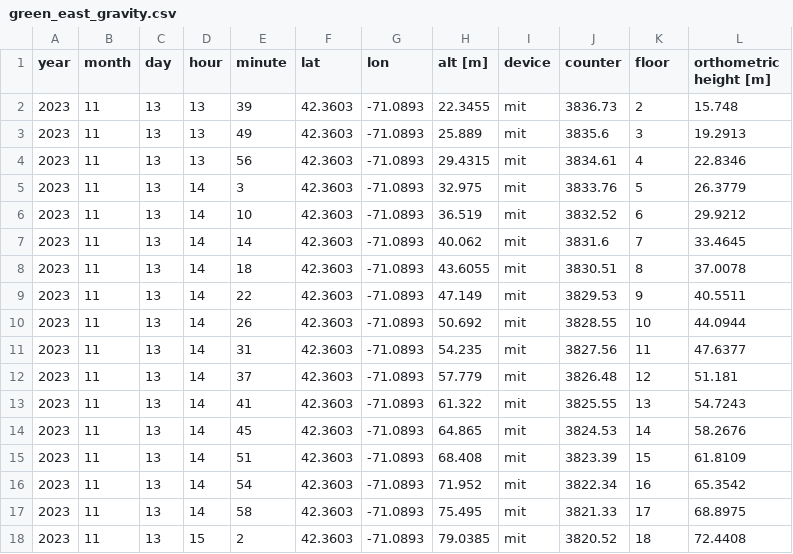
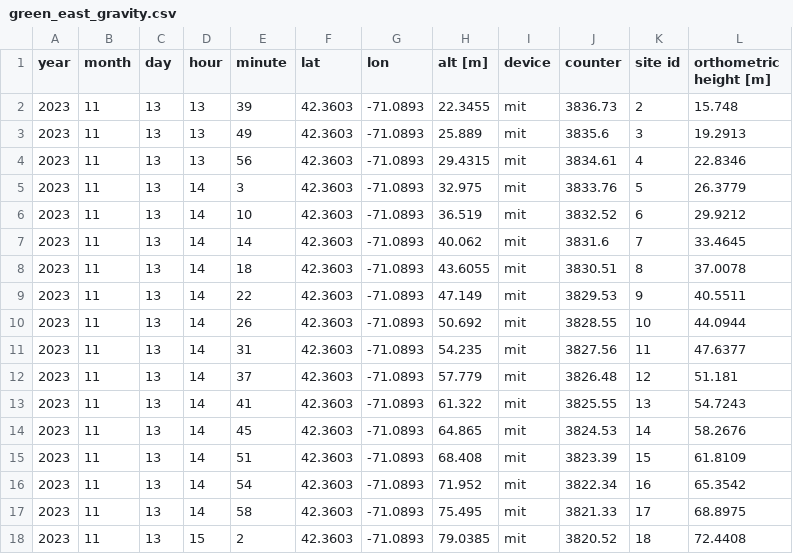
Before and after one commit to maxfilter/gravipy, a CSV file: data/green_east_gravity.csv, drawn as a sheet.

```diff
--- a/data/green_east_gravity.csv
+++ b/data/green_east_gravity.csv
@@ -1,2 +1,2 @@
-year,month,day,hour,minute,lat,lon,alt [m],device,counter,floor,orthometric height [m]
+year,month,day,hour,minute,lat,lon,alt [m],device,counter,site id,orthometric height [m]
 2023,11,13,13,39,42.3603,-71.0893,22.3455,mit,3836.73,2,15.748
```
Also changed, not shown: data/catalina_gravity.csv, data/green_west_gravity.csv, 5 other files.
